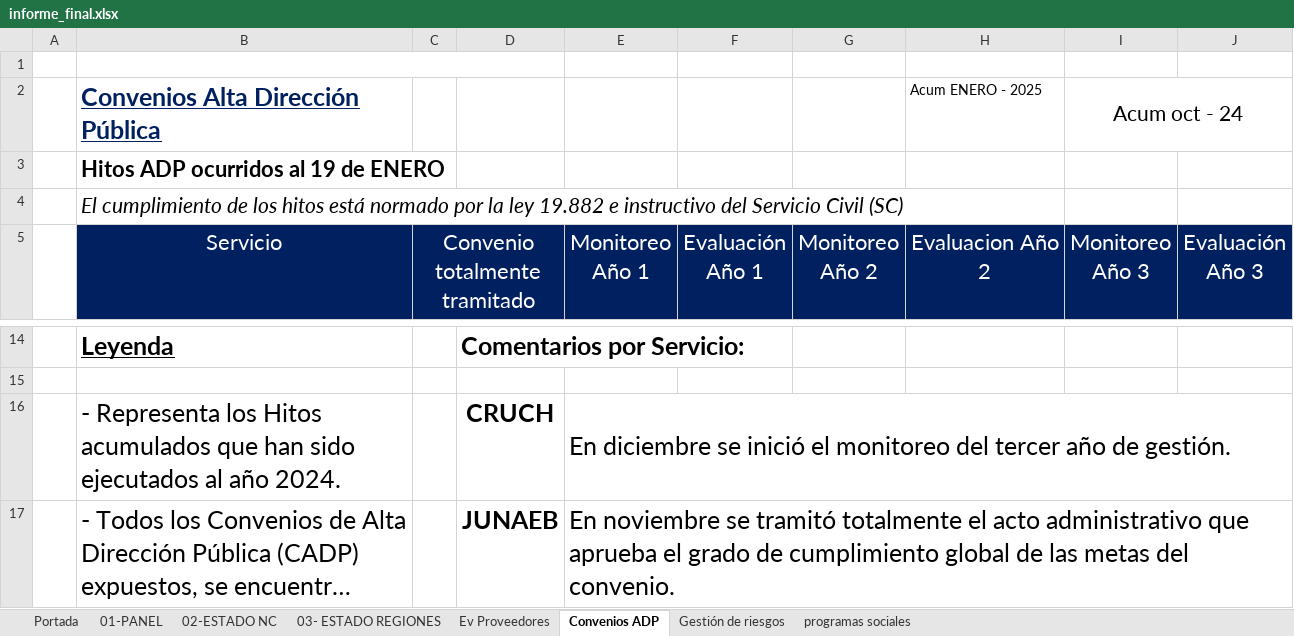
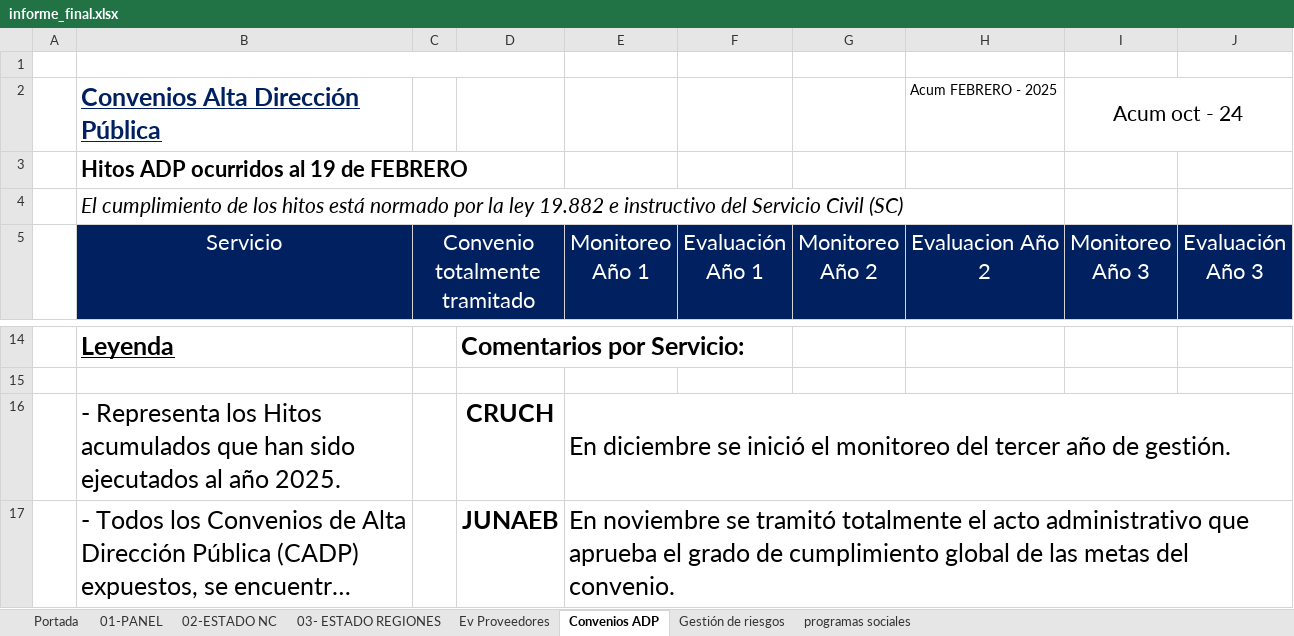
Before and after one commit to joaquinMineduc/ARMM, an Excel workbook: Backend/output/informe_final.xlsx, sheet Convenios ADP, drawn as a sheet; only a part is shown, gaps mark what is left out; long unchanged cells end in …; values as stored, in another font and other column widths than the file's, no borders; charts and pictures not drawn; the diff names each change by its address in the sheet, - before the commit and + after, or states it on an @@ line.

```diff
--- a/Backend/output/informe_final.xlsx (sheet Convenios ADP)
+++ b/Backend/output/informe_final.xlsx (sheet Convenios ADP)
-H2 (Evaluacion Año 2): Acum ENERO - 2025
+H2 (Evaluacion Año 2): Acum FEBRERO - 2025
-B3 (Servicio): Hitos ADP ocurridos al 19 de ENERO
+B3 (Servicio): Hitos ADP ocurridos al 19 de FEBRERO
-B16 (Servicio): …al año 2024.
+B16 (Servicio): …al año 2025.
```
Also changed, not shown: sheet 01-PANEL, sheet Portada, sheet 03- ESTADO REGIONES, sheet 02-ESTADO NC, sheet Gestión de riesgos, charts or pictures, Backend/Input/Reports/formato.xlsx, 3 other files.
